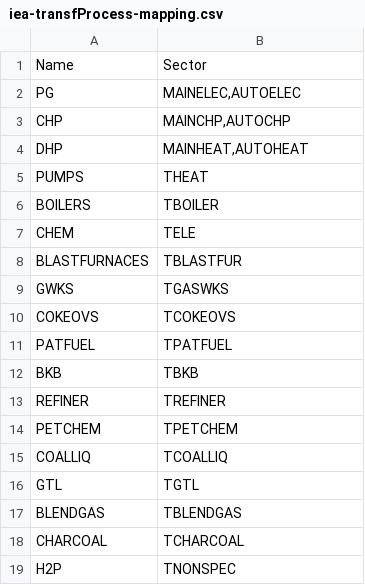
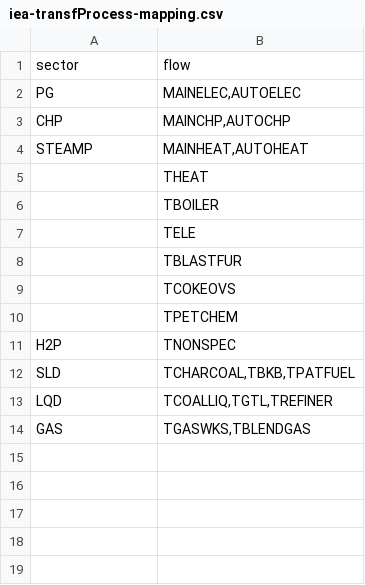
Before and after one commit to e3modelling/mrprom, a CSV file: inst/extdata/sectoral/iea-transfProcess-mapping.csv, drawn as a sheet.

Commit message:
Update transformation processes per supply sector.

```diff
--- a/inst/extdata/sectoral/iea-transfProcess-mapping.csv
+++ b/inst/extdata/sectoral/iea-transfProcess-mapping.csv
@@ -1,19 +1,14 @@
-Name,Sector
+sector,flow
 PG,"MAINELEC,AUTOELEC"
 CHP,"MAINCHP,AUTOCHP"
-DHP,"MAINHEAT,AUTOHEAT"
-PUMPS,"THEAT"
-BOILERS,"TBOILER"
-CHEM,"TELE"
-BLASTFURNACES,"TBLASTFUR"
-GWKS,"TGASWKS"
-COKEOVS,"TCOKEOVS"
-PATFUEL,"TPATFUEL"
-BKB,"TBKB",
-REFINER,"TREFINER",
-PETCHEM,"TPETCHEM"
-COALLIQ,"TCOALLIQ"
-GTL,"TGTL"
-BLENDGAS,"TBLENDGAS"
-CHARCOAL,"TCHARCOAL"
+STEAMP,"MAINHEAT,AUTOHEAT"
+,"THEAT"
+,"TBOILER"
+,"TELE"
+,"TBLASTFUR"
+,"TCOKEOVS"
+,"TPETCHEM"
 H2P,"TNONSPEC"
+SLD,"TCHARCOAL,TBKB,TPATFUEL"
+LQD,"TCOALLIQ,TGTL,TREFINER"
+GAS,"TGASWKS,TBLENDGAS"
```
Also changed, not shown: inst/extdata/sectoral/prom-iea-fuelcons-mapping.csv, 5 other files.
